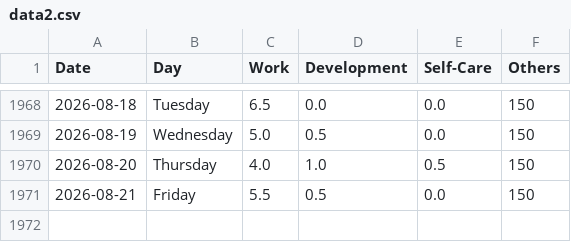
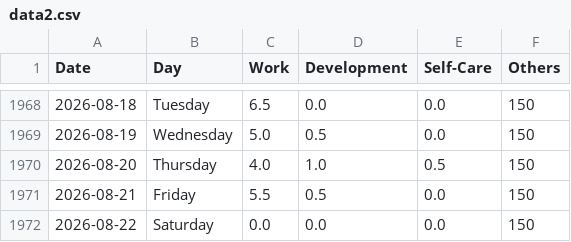
Before and after one commit to krystinli/Time_Management, a CSV file: data/data2.csv, drawn as a sheet; only a part is shown, gaps mark what is left out; the diff names each change by its address in the sheet, - before the commit and + after, or states it on an @@ line.

Commit message:
update time

```diff
--- a/data/data2.csv
+++ b/data/data2.csv
+row 1972: 2026-08-22 | Saturday | 0.0 | 0.0 | 0.0 | 150
```
